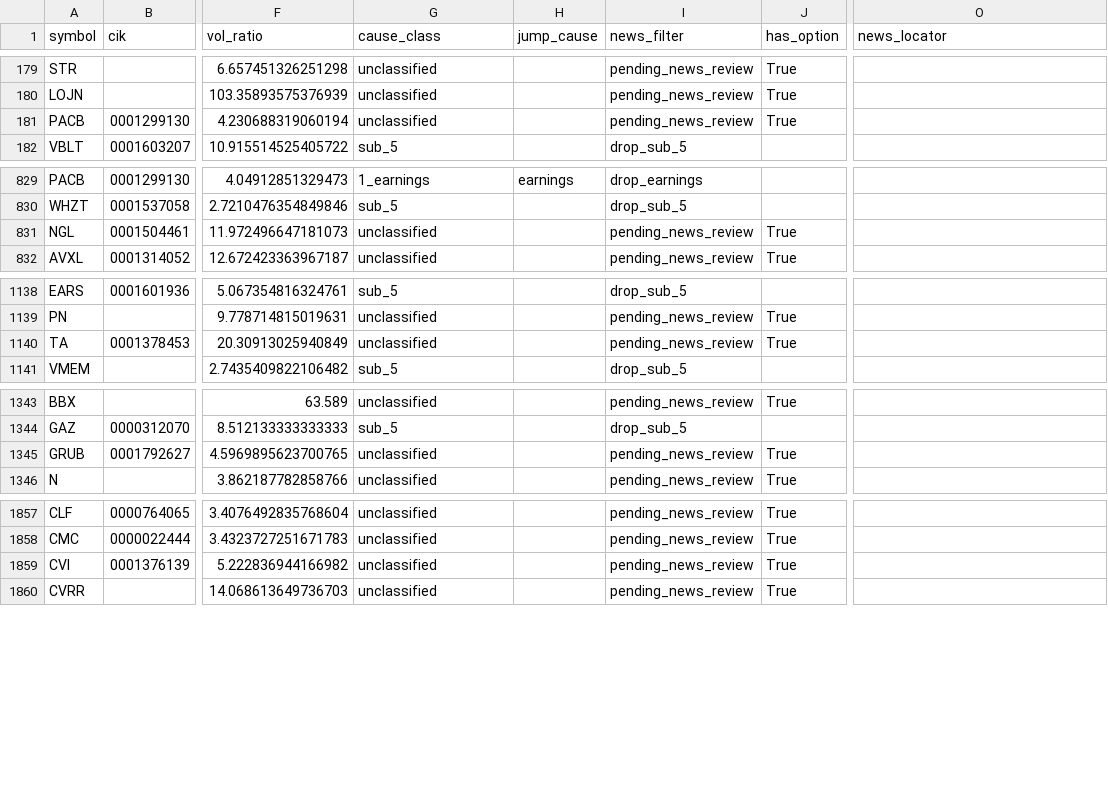
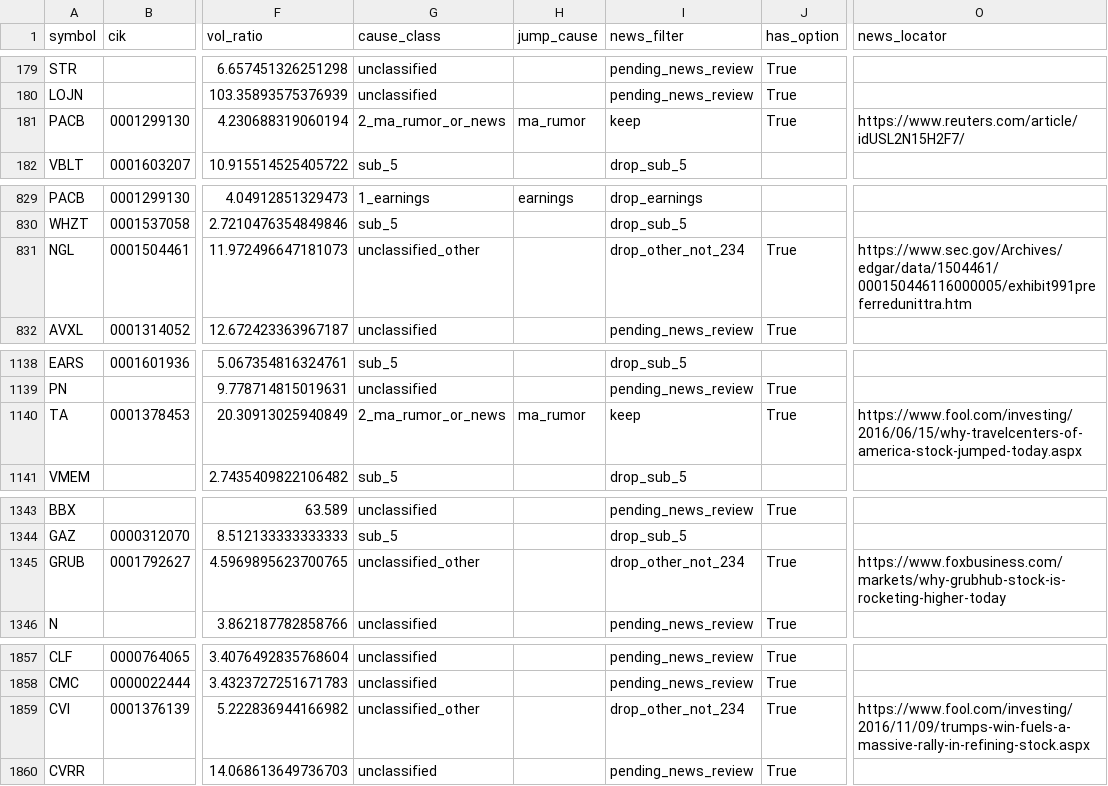
Before and after one commit to histidineARG/insider-option-patterns, a CSV file: results/price_jump_examine/jumps_2016-01-04_2016-12-30.csv, drawn as a sheet; only a part is shown, gaps mark what is left out; the diff names each change by its address in the sheet, - before the commit and + after, or states it on an @@ line.

```diff
--- a/results/price_jump_examine/jumps_2016-01-04_2016-12-30.csv
+++ b/results/price_jump_examine/jumps_2016-01-04_2016-12-30.csv
-G181 (cause_class): unclassified
+G181 (cause_class): 2_ma_rumor_or_news
-H181 (jump_cause): (empty)
+H181 (jump_cause): ma_rumor
-I181 (news_filter): pending_news_review
+I181 (news_filter): keep
-O181 (news_locator): (empty)
+O181 (news_locator): https://www.reuters.com/article/idUSL2N15H2F7/
-G831 (cause_class): unclassified
+G831 (cause_class): unclassified_other
-I831 (news_filter): pending_news_review
+I831 (news_filter): drop_other_not_234
-O831 (news_locator): (empty)
+O831 (news_locator): https://www.sec.gov/Archives/edgar/data/1504461/000150446116000005/exhibit991preferredunittra.htm
-G1140 (cause_class): unclassified
+G1140 (cause_class): 2_ma_rumor_or_news
-H1140 (jump_cause): (empty)
+H1140 (jump_cause): ma_rumor
-I1140 (news_filter): pending_news_review
+I1140 (news_filter): keep
-O1140 (news_locator): (empty)
+O1140 (news_locator): https://www.fool.com/investing/2016/06/15/why-travelcenters-of-america-stock-jumped-today.aspx
-G1345 (cause_class): unclassified
+G1345 (cause_class): unclassified_other
-I1345 (news_filter): pending_news_review
+I1345 (news_filter): drop_other_not_234
-O1345 (news_locator): (empty)
+O1345 (news_locator): https://www.foxbusiness.com/markets/why-grubhub-stock-is-rocketing-higher-today
-G1859 (cause_class): unclassified
+G1859 (cause_class): unclassified_other
-I1859 (news_filter): pending_news_review
+I1859 (news_filter): drop_other_not_234
-O1859 (news_locator): (empty)
+O1859 (news_locator): https://www.fool.com/investing/2016/11/09/trumps-win-fuels-a-massive-rally-in-refining-stock.aspx
```
Also changed, not shown: results/price_jump_examine/jumps_2013-01-02_2014-12-31.csv, results/price_jump_examine/jumps_2015-01-02_2015-12-31.csv, 15 other files.
